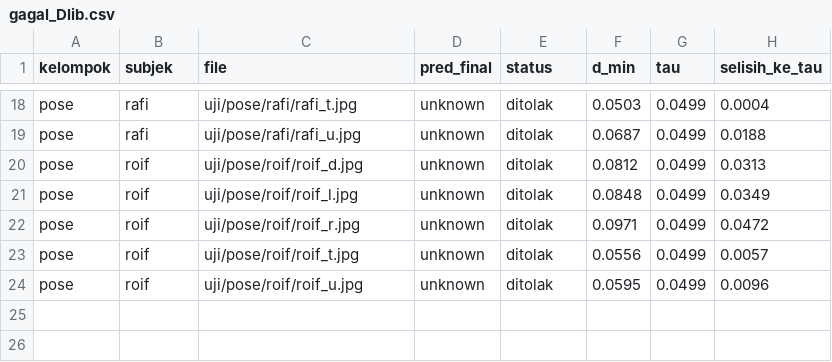
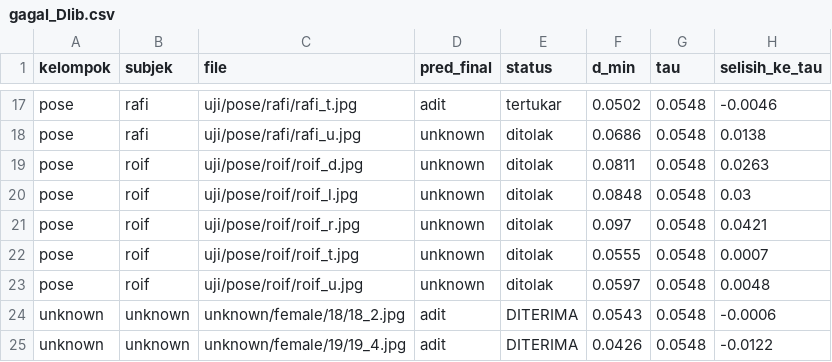
Before and after one commit to rafiakbar07/Pengujian-Model-Dlib-FaceNet-Arcface-, a CSV file: hasil/gambar/gagal_Dlib.csv, drawn as a sheet; only a part is shown, gaps mark what is left out; addresses are those after the commit; the diff covers the shown part only; the diff names each change by its address in the sheet, - before the commit and + after, or states it on an @@ line.

```diff
--- a/hasil/gambar/gagal_Dlib.csv
+++ b/hasil/gambar/gagal_Dlib.csv
-D17 (pred_final): unknown
+D17 (pred_final): adit
-E17 (status): ditolak
+E17 (status): tertukar
-F17 (d_min): 0.0503
+F17 (d_min): 0.0502
-G17:G23 (tau): 0.0499
+G17:G23 (tau): 0.0548
-H17 (selisih_ke_tau): 0.0004
+H17 (selisih_ke_tau): -0.0046
-F18 (d_min): 0.0687
+F18 (d_min): 0.0686
-H18 (selisih_ke_tau): 0.0188
+H18 (selisih_ke_tau): 0.0138
-F19 (d_min): 0.0812
+F19 (d_min): 0.0811
-H19 (selisih_ke_tau): 0.0313
+H19 (selisih_ke_tau): 0.0263
-H20 (selisih_ke_tau): 0.0349
+H20 (selisih_ke_tau): 0.03
-F21 (d_min): 0.0971
+F21 (d_min): 0.097
-H21 (selisih_ke_tau): 0.0472
+H21 (selisih_ke_tau): 0.0421
-F22 (d_min): 0.0556
+F22 (d_min): 0.0555
-H22 (selisih_ke_tau): 0.0057
+H22 (selisih_ke_tau): 0.0007
-F23 (d_min): 0.0595
+F23 (d_min): 0.0597
-H23 (selisih_ke_tau): 0.0096
+H23 (selisih_ke_tau): 0.0048
+row 24: unknown | unknown | unknown/female/18/18_2.jpg | adit | DITERIMA | 0.0543 | 0.0548 | -0.0006
+row 25: unknown | unknown | unknown/female/19/19_4.jpg | adit | DITERIMA | 0.0426 | 0.0548 | -0.0122
```
Also changed, not shown: 1 removed row and 44 edited cells elsewhere in this file, hasil/gambar/gagal_ArcFace.csv, hasil/gambar/gagal_FaceNet.csv, 12 other files.
